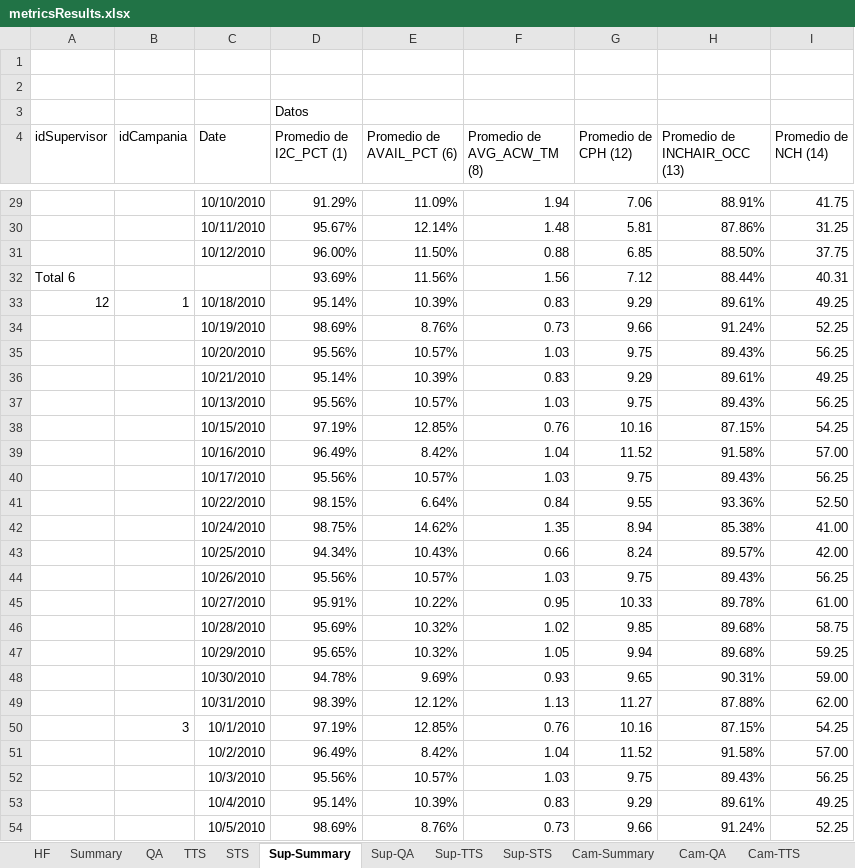
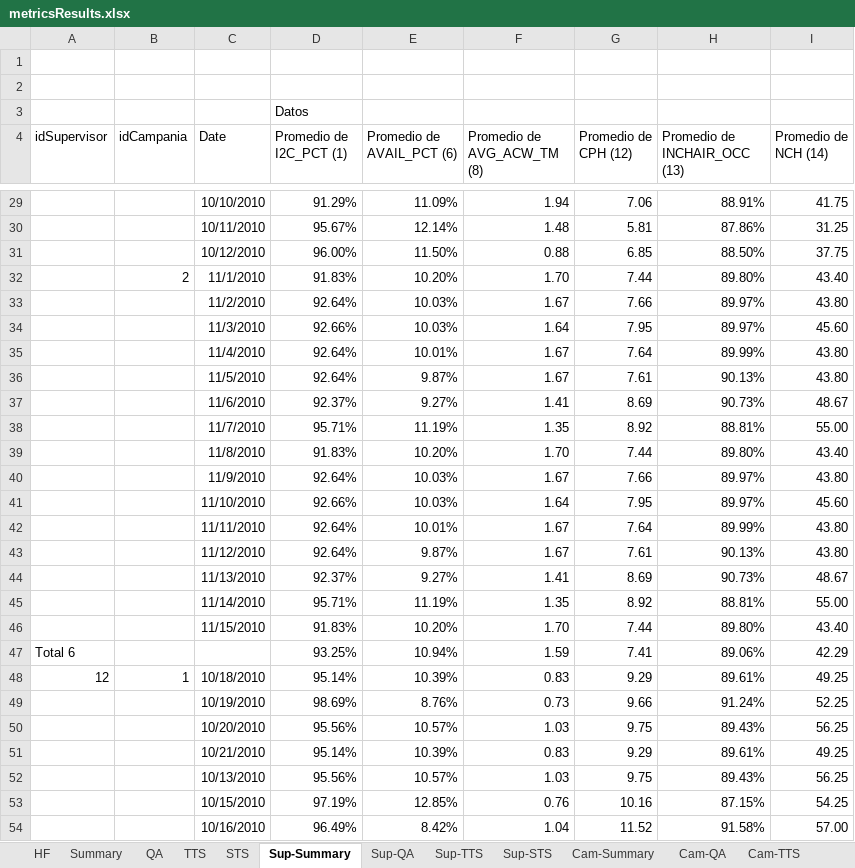
Before and after one commit to ingevy/taller-desarrollo-proyectos-ii-2do-2010, an Excel workbook: code/trunk/samplefiles/metricsResults.xlsx, sheet Sup-Summary, drawn as a sheet; only a part is shown, gaps mark what is left out; the shorter side is filled out with more unchanged rows; values as stored, in another font and other column widths than the file's, no borders; removed rows and columns are numbered as before the commit, all else as after; the diff covers the shown part only; the diff names each change by its address in the sheet, - before the commit and + after, or states it on an @@ line.

Commit message:
#Resultado de métricas - Datos reales Octubre Y Noviembre 2010 #Correcion fechas en archivo Summary
Story_3 - Estadisticas de Agentes
https://wolof.southworksinc.com/selfmanagement/stories/2bf58cb0-ae54-012d-d907-12313b10030a

```diff
--- a/code/trunk/samplefiles/metricsResults.xlsx (sheet Sup-Summary)
+++ b/code/trunk/samplefiles/metricsResults.xlsx (sheet Sup-Summary)
-row 32: Total 6 |  |  | 93.69% | 11.56% | 1.56 | 7.12 | 88.44% | 40.31
+row 32:  | 2 | 11/1/2010 | 91.83% | 10.20% | 1.70 | 7.44 | 89.80% | 43.40
+row 33:  |  | 11/2/2010 | 92.64% | 10.03% | 1.67 | 7.66 | 89.97% | 43.80
+row 34:  |  | 11/3/2010 | 92.66% | 10.03% | 1.64 | 7.95 | 89.97% | 45.60
+row 35:  |  | 11/4/2010 | 92.64% | 10.01% | 1.67 | 7.64 | 89.99% | 43.80
+row 36:  |  | 11/5/2010 | 92.64% | 9.87% | 1.67 | 7.61 | 90.13% | 43.80
+row 37:  |  | 11/6/2010 | 92.37% | 9.27% | 1.41 | 8.69 | 90.73% | 48.67
+row 38:  |  | 11/7/2010 | 95.71% | 11.19% | 1.35 | 8.92 | 88.81% | 55.00
+row 39:  |  | 11/8/2010 | 91.83% | 10.20% | 1.70 | 7.44 | 89.80% | 43.40
+row 40:  |  | 11/9/2010 | 92.64% | 10.03% | 1.67 | 7.66 | 89.97% | 43.80
+row 41:  |  | 11/10/2010 | 92.66% | 10.03% | 1.64 | 7.95 | 89.97% | 45.60
+row 42:  |  | 11/11/2010 | 92.64% | 10.01% | 1.67 | 7.64 | 89.99% | 43.80
+row 43:  |  | 11/12/2010 | 92.64% | 9.87% | 1.67 | 7.61 | 90.13% | 43.80
+row 44:  |  | 11/13/2010 | 92.37% | 9.27% | 1.41 | 8.69 | 90.73% | 48.67
+row 45:  |  | 11/14/2010 | 95.71% | 11.19% | 1.35 | 8.92 | 88.81% | 55.00
+row 46:  |  | 11/15/2010 | 91.83% | 10.20% | 1.70 | 7.44 | 89.80% | 43.40
+row 47: Total 6 |  |  | 93.25% | 10.94% | 1.59 | 7.41 | 89.06% | 42.29
```
Also changed, not shown: 16 added rows and 1 removed row elsewhere in this sheet, sheet Summary, sheet STS, sheet QA, sheet TTS, sheet HF, sheet Cam-Summary, 6 more sheets, 1 other file.
